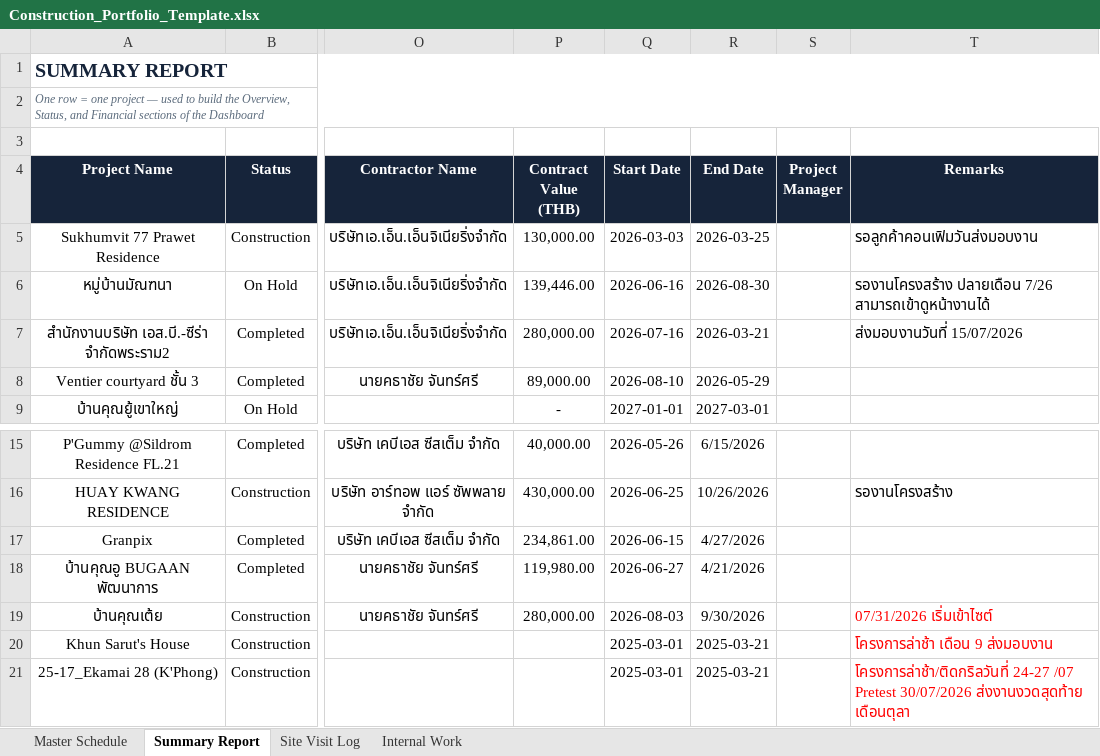
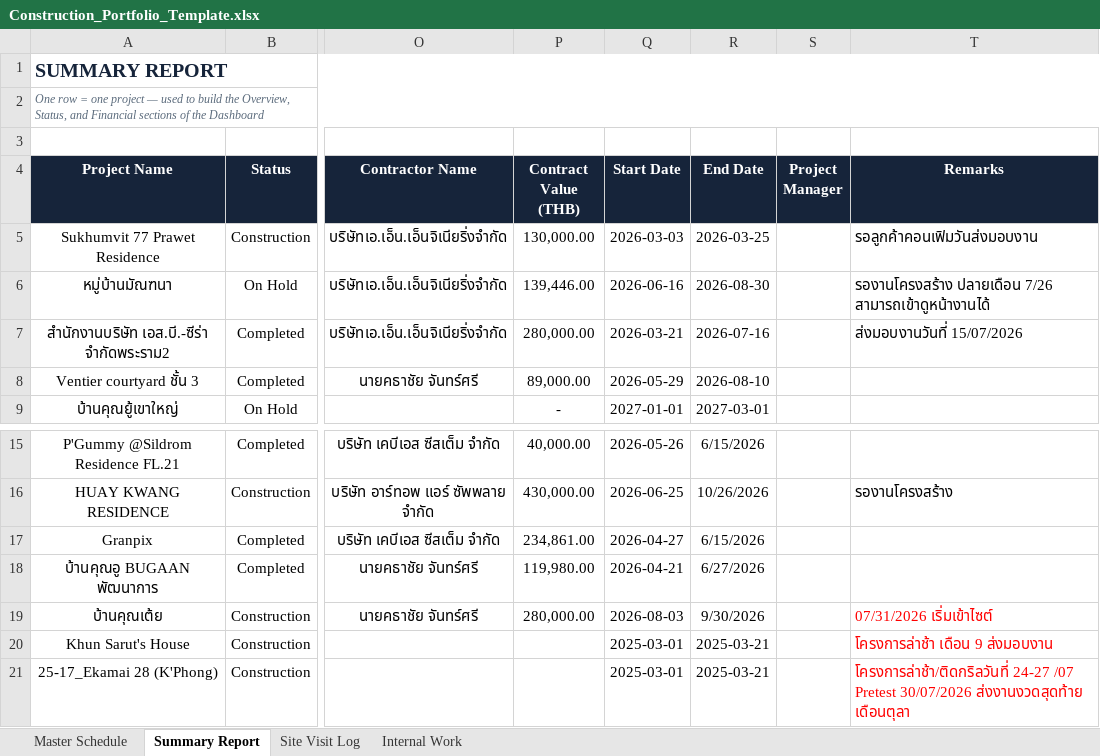
Before and after one commit to wyuwachotiphan-crypto/CM-Dashborad, an Excel workbook: Construction_Portfolio_Template.xlsx, sheet Summary Report, drawn as a sheet; only a part is shown, gaps mark what is left out; values as stored, in another font and other column widths than the file's, no borders; the diff names each change by its address in the sheet, - before the commit and + after, or states it on an @@ line.

Commit message:
Update dashboard/data (2026-07-24 14:50)

```diff
--- a/Construction_Portfolio_Template.xlsx (sheet Summary Report)
+++ b/Construction_Portfolio_Template.xlsx (sheet Summary Report)
-Q7 (Start Date): 2026-07-16
+Q7 (Start Date): 2026-03-21
-R7 (End Date): 2026-03-21
+R7 (End Date): 2026-07-16
-Q8 (Start Date): 2026-08-10
+Q8 (Start Date): 2026-05-29
-R8 (End Date): 2026-05-29
+R8 (End Date): 2026-08-10
-Q17 (Start Date): 2026-06-15
+Q17 (Start Date): 2026-04-27
-R17 (End Date): 4/27/2026
+R17 (End Date): 6/15/2026
-Q18 (Start Date): 2026-06-27
+Q18 (Start Date): 2026-04-21
-R18 (End Date): 4/21/2026
+R18 (End Date): 6/27/2026
```
Also changed, not shown: sheet Master Schedule.
